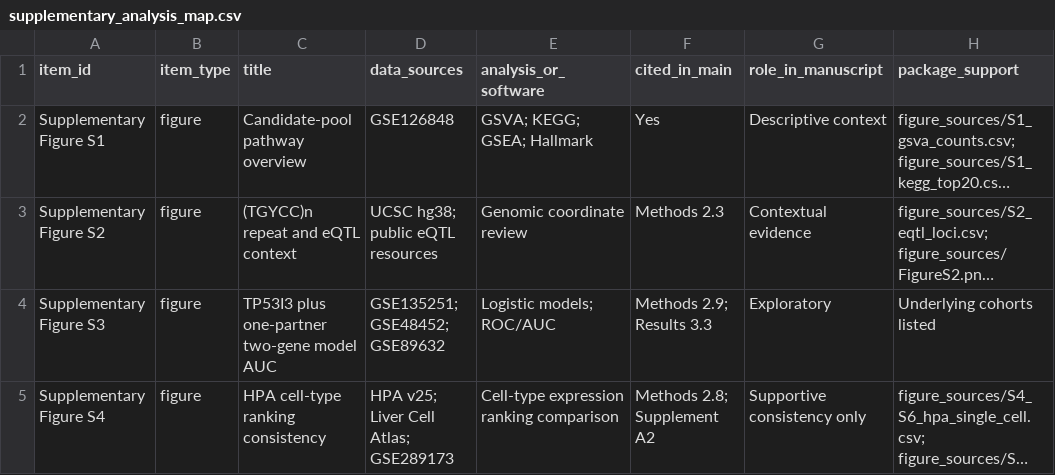
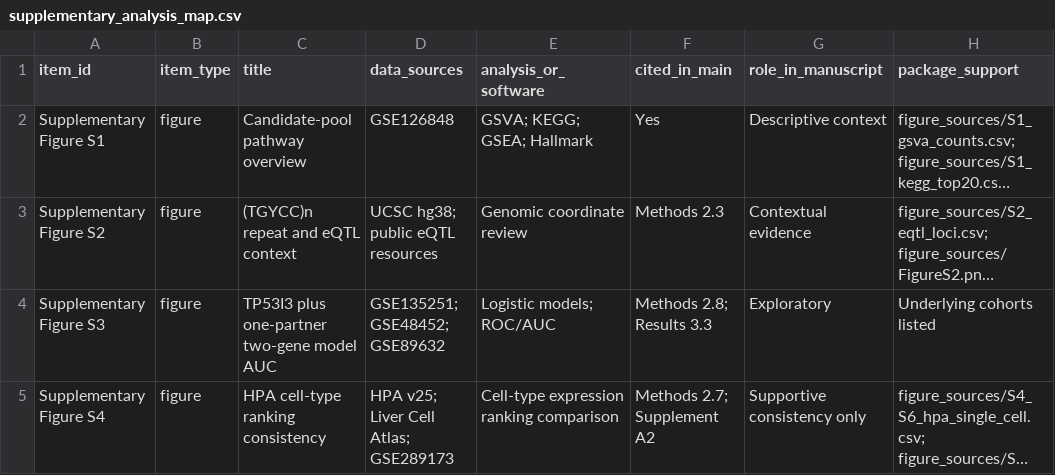
Before and after one commit to OOYYWWGG/tp53i3-masld-reproducibility, a CSV file: supplementary_analysis_map.csv, drawn as a sheet; only a part is shown; long unchanged cells end in …; the diff covers the shown part only; the diff names each change by its address in the sheet, - before the commit and + after, or states it on an @@ line.

```diff
--- a/supplementary_analysis_map.csv
+++ b/supplementary_analysis_map.csv
-F4 (cited_in_main): Methods 2.9; Results 3.3
+F4 (cited_in_main): Methods 2.8; Results 3.3
-F5 (cited_in_main): Methods 2.8; Supplement A2
+F5 (cited_in_main): Methods 2.7; Supplement A2
```
Also changed, not shown: 6 removed rows and 37 edited cells elsewhere in this file, analysis_map.csv, checksums.csv, 33 other files.
